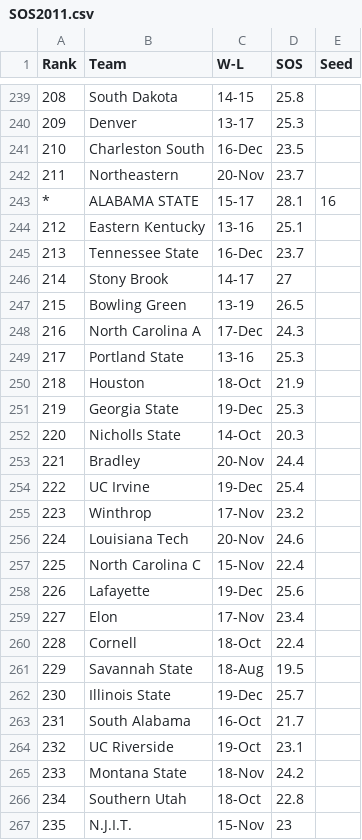
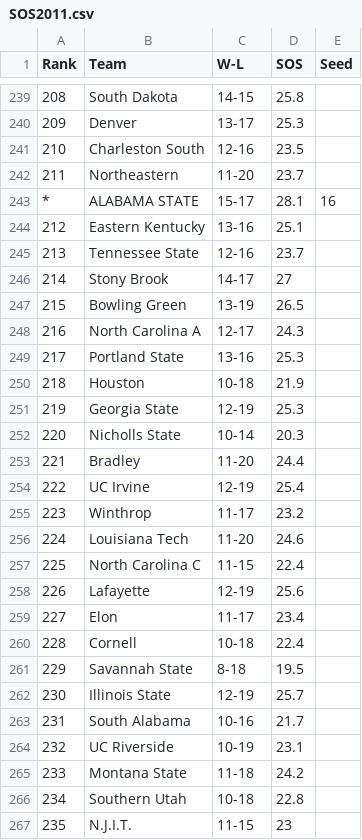
Before and after one commit to junseonghwan/madness, a CSV file: data/SOS2011.csv, drawn as a sheet; only a part is shown, gaps mark what is left out; the diff covers the shown part only.

```diff
--- a/data/SOS2011.csv
+++ b/data/SOS2011.csv
@@ -241,2 +241,2 @@ Rank,Team,W-L,SOS,Seed
-210,Charleston South,16-Dec,23.5,
-211,Northeastern,20-Nov,23.7,
+210,Charleston South,12-16,23.5,,,,,
+211,Northeastern,11-20,23.7,,,,,
@@ -245 +245 @@ Rank,Team,W-L,SOS,Seed
-213,Tennessee State,16-Dec,23.7,
+213,Tennessee State,12-16,23.7,,,,,
@@ -248 +248 @@ Rank,Team,W-L,SOS,Seed
-216,North Carolina A,17-Dec,24.3,
+216,North Carolina A,12-17,24.3,,,,,
@@ -250,18 +250,18 @@ Rank,Team,W-L,SOS,Seed
-218,Houston,18-Oct,21.9,
-219,Georgia State,19-Dec,25.3,
-220,Nicholls State,14-Oct,20.3,
-221,Bradley,20-Nov,24.4,
-222,UC Irvine,19-Dec,25.4,
-223,Winthrop,17-Nov,23.2,
-224,Louisiana Tech,20-Nov,24.6,
-225,North Carolina C,15-Nov,22.4,
-226,Lafayette,19-Dec,25.6,
-227,Elon,17-Nov,23.4,
-228,Cornell,18-Oct,22.4,
-229,Savannah State,18-Aug,19.5,
-230,Illinois State,19-Dec,25.7,
-231,South Alabama,16-Oct,21.7,
-232,UC Riverside,19-Oct,23.1,
-233,Montana State,18-Nov,24.2,
-234,Southern Utah,18-Oct,22.8,
-235,N.J.I.T.,15-Nov,23,
+218,Houston,10-18,21.9,,,,,
+219,Georgia State,12-19,25.3,,,,,
+220,Nicholls State,10-14,20.3,,,,,
+221,Bradley,11-20,24.4,,,,,
+222,UC Irvine,12-19,25.4,,,,,
+223,Winthrop,11-17,23.2,,,,,
+224,Louisiana Tech,11-20,24.6,,,,,
+225,North Carolina C,11-15,22.4,,,,,
+226,Lafayette,12-19,25.6,,,,,
+227,Elon,11-17,23.4,,,,,
+228,Cornell,10-18,22.4,,,,,
+229,Savannah State,8-18,19.5,,,,,
+230,Illinois State,12-19,25.7,,,,,
+231,South Alabama,10-16,21.7,,,,,
+232,UC Riverside,10-19,23.1,,,,,
+233,Montana State,11-18,24.2,,,,,
+234,Southern Utah,10-18,22.8,,,,,
+235,N.J.I.T.,11-15,23,,,,,
```
Also changed, not shown: 22 removed rows and 101 edited cells elsewhere in this file, data/SOS2010.csv.
